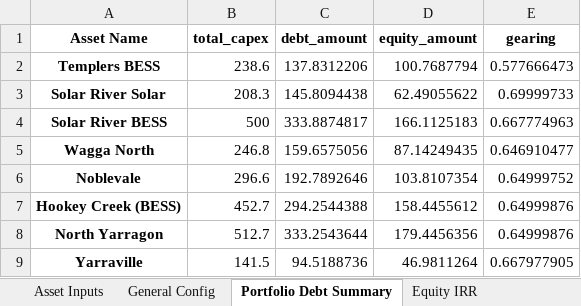
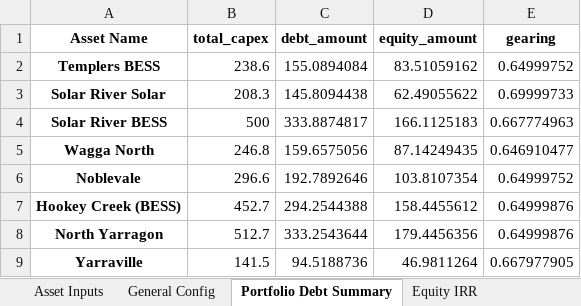
Before and after one commit to woodid012/backend-renew, an Excel workbook: output/model_results/asset_inputs_summary.xlsx, sheet Portfolio Debt Summary, drawn as a sheet; values as stored, in another font and other column widths than the file's, no borders; the diff names each change by its address in the sheet, - before the commit and + after, or states it on an @@ line.

```diff
--- a/output/model_results/asset_inputs_summary.xlsx (sheet Portfolio Debt Summary)
+++ b/output/model_results/asset_inputs_summary.xlsx (sheet Portfolio Debt Summary)
-C2 (debt_amount): 137.8312206
+C2 (debt_amount): 155.0894084
-D2 (equity_amount): 100.7687794
+D2 (equity_amount): 83.51059162
-E2 (gearing): 0.577666473
+E2 (gearing): 0.64999752
```
Also changed, not shown: sheet Asset Inputs, sheet Equity IRR, output/model_results/asset_1.xlsx, output/model_results/asset_3.xlsx, 11 other files.
